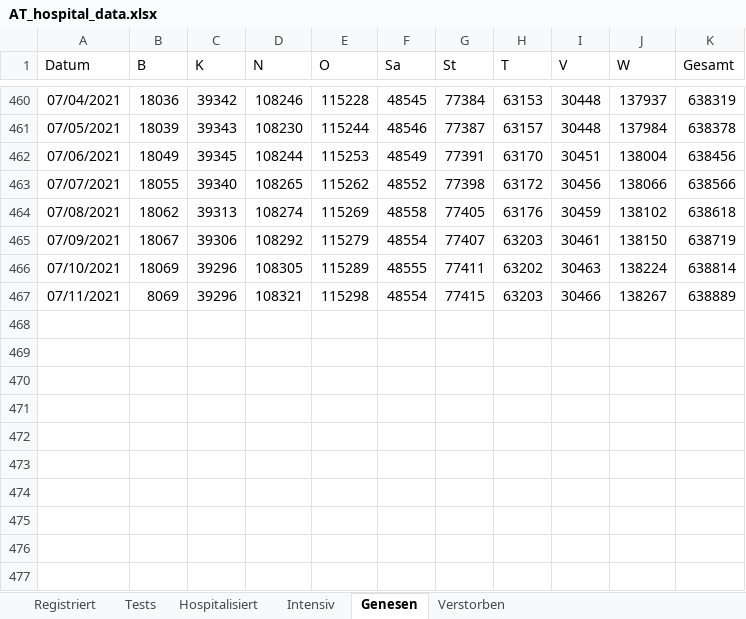
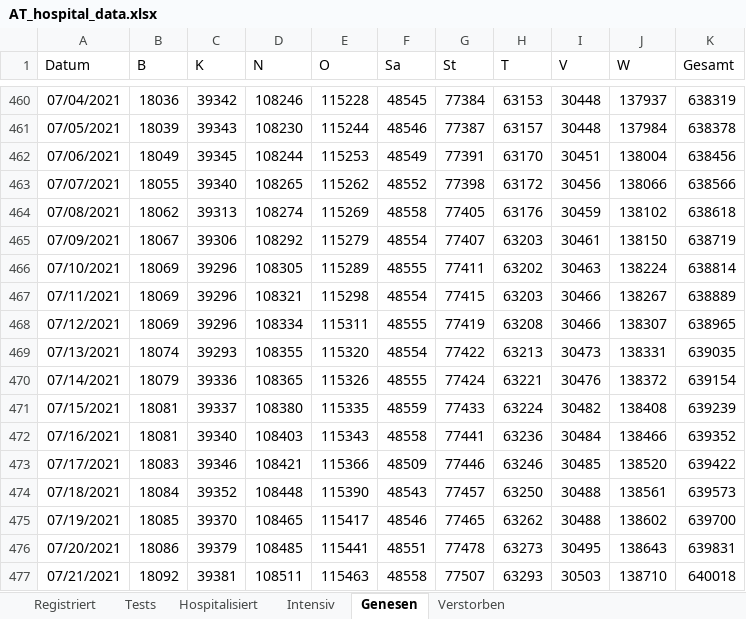
Before and after one commit to asjadnaqvi/Austria-COVID-19-Tracker, an Excel workbook: raw/AT_hospital_data.xlsx, sheet Genesen, drawn as a sheet; only a part is shown, gaps mark what is left out; values as stored, in another font and other column widths than the file's, no borders; table styles not drawn; the diff names each change by its address in the sheet, - before the commit and + after, or states it on an @@ line.

```diff
--- a/raw/AT_hospital_data.xlsx (sheet Genesen)
+++ b/raw/AT_hospital_data.xlsx (sheet Genesen)
-B467 (B): 8069
+B467 (B): 18069
+row 468: 07/12/2021 | 18069 | 39296 | 108334 | 115311 | 48555 | 77419 | 63208 | 30466 | 138307 | 638965
+row 469: 07/13/2021 | 18074 | 39293 | 108355 | 115320 | 48554 | 77422 | 63213 | 30473 | 138331 | 639035
+row 470: 07/14/2021 | 18079 | 39336 | 108365 | 115326 | 48555 | 77424 | 63221 | 30476 | 138372 | 639154
+row 471: 07/15/2021 | 18081 | 39337 | 108380 | 115335 | 48559 | 77433 | 63224 | 30482 | 138408 | 639239
+row 472: 07/16/2021 | 18081 | 39340 | 108403 | 115343 | 48558 | 77441 | 63236 | 30484 | 138466 | 639352
+row 473: 07/17/2021 | 18083 | 39346 | 108421 | 115366 | 48509 | 77446 | 63246 | 30485 | 138520 | 639422
+row 474: 07/18/2021 | 18084 | 39352 | 108448 | 115390 | 48543 | 77457 | 63250 | 30488 | 138561 | 639573
+row 475: 07/19/2021 | 18085 | 39370 | 108465 | 115417 | 48546 | 77465 | 63262 | 30488 | 138602 | 639700
+row 476: 07/20/2021 | 18086 | 39379 | 108485 | 115441 | 48551 | 77478 | 63273 | 30495 | 138643 | 639831
+row 477: 07/21/2021 | 18092 | 39381 | 108511 | 115463 | 48558 | 77507 | 63293 | 30503 | 138710 | 640018
```
Also changed, not shown: sheet Intensiv, sheet Hospitalisiert, sheet Verstorben, sheet Tests, sheet Registriert, 38 other files.
